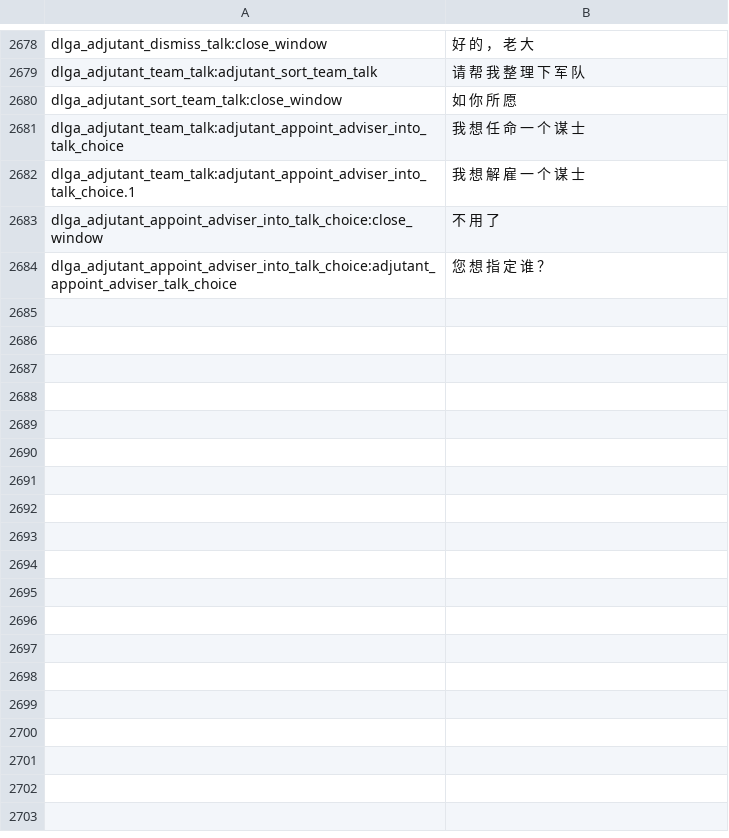
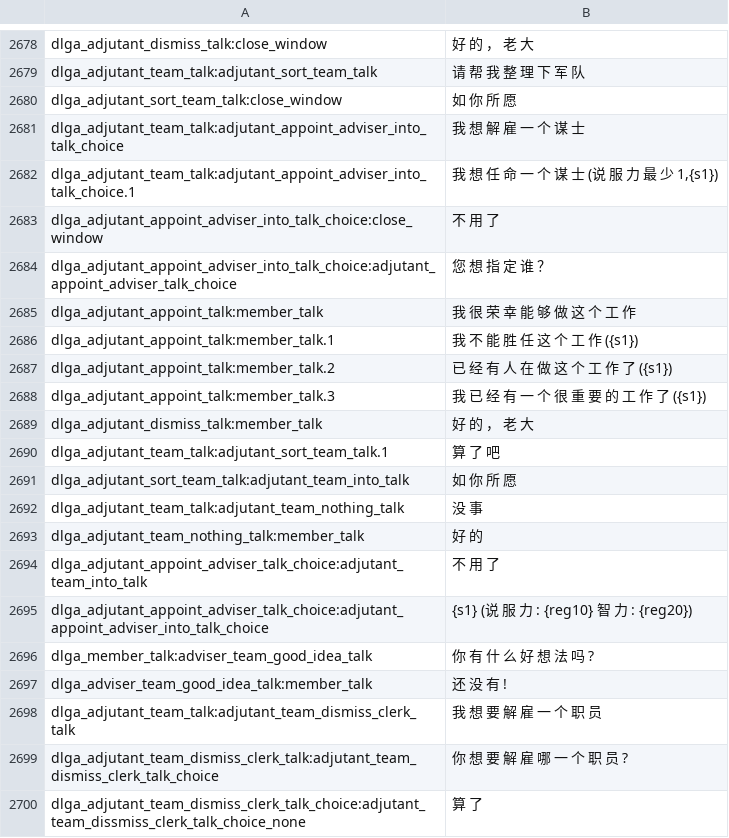
Before and after one commit to yunwei1237/prosperous-empire, a CSV file: build/languages/cns/dialogs.csv, drawn as a sheet; only a part is shown, gaps mark what is left out; the diff covers the shown part only.

```diff
--- a/build/languages/cns/dialogs.csv
+++ b/build/languages/cns/dialogs.csv
@@ -2680,5 +2680,21 @@ dlga_adjutant_team_talk:adjutant_sort_team_talk|请 帮 我 整 理 下 军 队
 dlga_adjutant_sort_team_talk:close_window|如 你 所 愿
-dlga_adjutant_team_talk:adjutant_appoint_adviser_into_talk_choice|我 想 任 命 一 个 谋 士
-dlga_adjutant_team_talk:adjutant_appoint_adviser_into_talk_choice.1|我 想 解 雇 一 个 谋 士
+dlga_adjutant_team_talk:adjutant_appoint_adviser_into_talk_choice|我 想 解 雇 一 个 谋 士
+dlga_adjutant_team_talk:adjutant_appoint_adviser_into_talk_choice.1|我 想 任 命 一 个 谋 士 (说 服 力 最 少 1,{s1})
 dlga_adjutant_appoint_adviser_into_talk_choice:close_window|不 用 了
 dlga_adjutant_appoint_adviser_into_talk_choice:adjutant_appoint_adviser_talk_choice|您 想 指 定 谁 ？
+dlga_adjutant_appoint_talk:member_talk|我 很 荣 幸 能 够 做 这 个 工 作
+dlga_adjutant_appoint_talk:member_talk.1|我 不 能 胜 任 这 个 工 作 ({s1})
+dlga_adjutant_appoint_talk:member_talk.2|已 经 有 人 在 做 这 个 工 作 了 ({s1})
+dlga_adjutant_appoint_talk:member_talk.3|我 已 经 有 一 个 很 重 要 的 工 作 了 ({s1})
+dlga_adjutant_dismiss_talk:member_talk|好 的 ， 老 大
+dlga_adjutant_team_talk:adjutant_sort_team_talk.1|算 了 吧
+dlga_adjutant_sort_team_talk:adjutant_team_into_talk|如 你 所 愿
+dlga_adjutant_team_talk:adjutant_team_nothing_talk|没 事
+dlga_adjutant_team_nothing_talk:member_talk|好 的
+dlga_adjutant_appoint_adviser_talk_choice:adjutant_team_into_talk|不 用 了
+dlga_adjutant_appoint_adviser_talk_choice:adjutant_appoint_adviser_into_talk_choice|{s1} (说 服 力 : {reg10} 智 力 : {reg20})
+dlga_member_talk:adviser_team_good_idea_talk|你 有 什 么 好 想 法 吗 ?
+dlga_adviser_team_good_idea_talk:member_talk|还 没 有 !
+dlga_adjutant_team_talk:adjutant_team_dismiss_clerk_talk|我 想 要 解 雇 一 个 职 员
+dlga_adjutant_team_dismiss_clerk_talk:adjutant_team_dismiss_clerk_talk_choice|你 想 要 解 雇 哪 一 个 职 员 ?
+dlga_adjutant_team_dismiss_clerk_talk_choice:adjutant_team_dissmiss_clerk_talk_choice_none|算 了
```
Also changed, not shown: 10 added rows elsewhere in this file, build/languages/cns/game_menus.csv, build/languages/cns/game_strings.csv, 42 other files.
